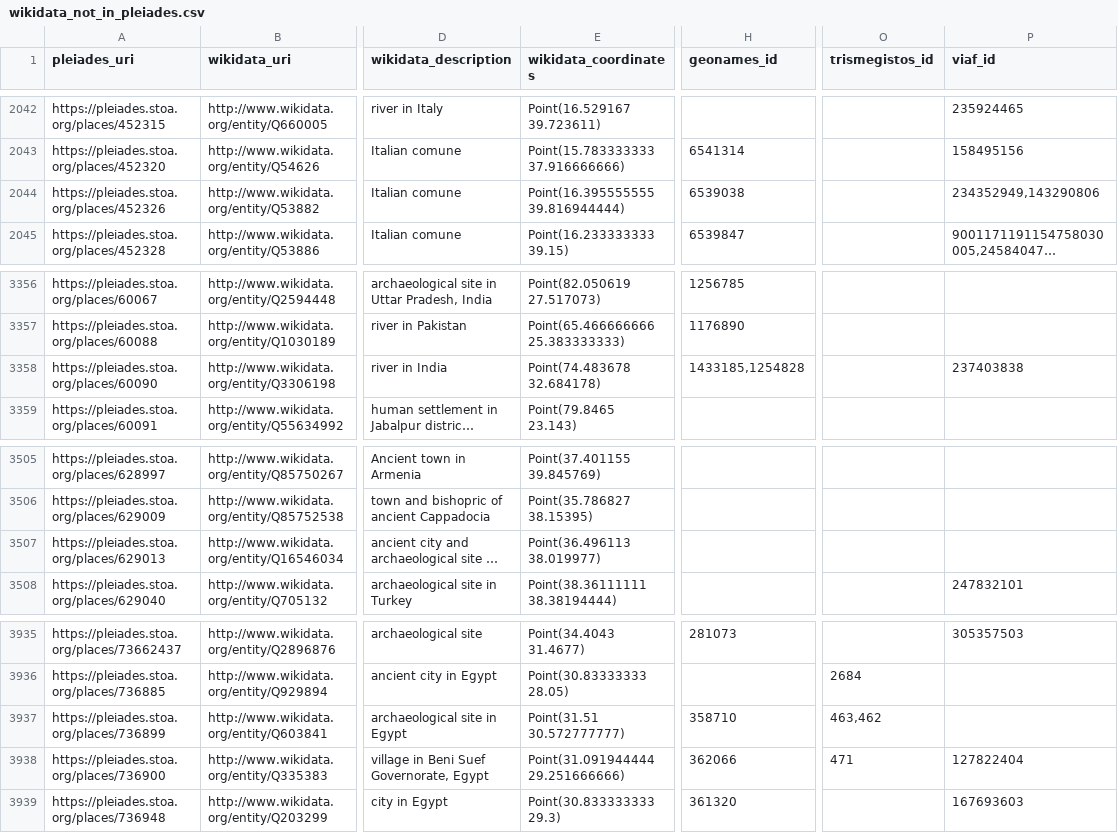
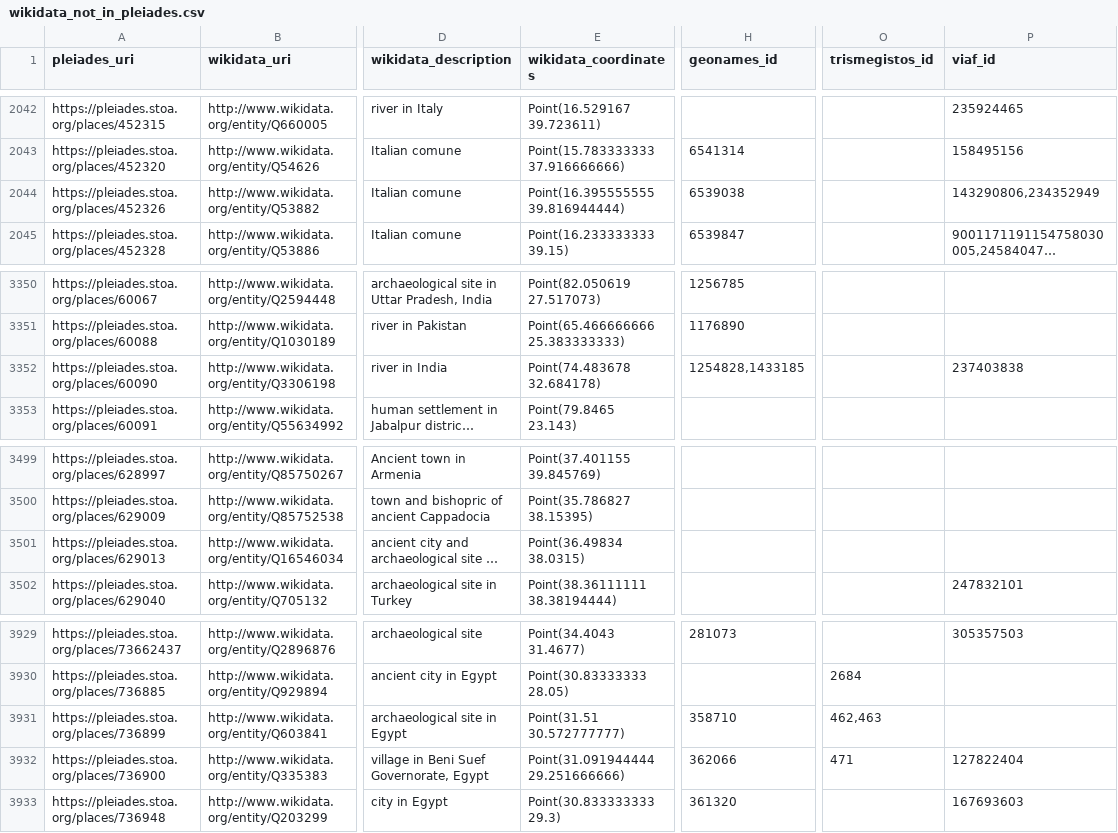
Before and after one commit to isawnyu/pleiades_wikidata, a CSV file: data/wikidata_not_in_pleiades.csv, drawn as a sheet; only a part is shown, gaps mark what is left out; long unchanged cells end in …; addresses are those after the commit; the diff covers the shown part only; the diff names each change by its address in the sheet, - before the commit and + after, or states it on an @@ line.

Commit message:
updated pleiades wikidata: 14,967 Wikidata entities include a Pleiades ID property and 9,700 Pleiades entities include a Wikidata ID property. Of these, 9,550 are mutual (bidirectional). There are: 4,065 Pleiades resources to which Wikidata links can be added after they are checked; 150 Wikidata items to which Pleiades IDs can be added after they are checked; 77 Wikidata items that each link to more than one Pleiades ID (violates the Wikidata 'single-value constraint'); and 1,177 Pleiades resources to each of which more than one Wikidata Item link (violates the Wikidata 'distinct-values constraint').

```diff
--- a/data/wikidata_not_in_pleiades.csv
+++ b/data/wikidata_not_in_pleiades.csv
-P2044 (viaf_id): 234352949,143290806
+P2044 (viaf_id): 143290806,234352949
-H3352 (geonames_id): 1433185,1254828
+H3352 (geonames_id): 1254828,1433185
-E3501 (wikidata_coordinates): Point(36.496113 38.019977)
+E3501 (wikidata_coordinates): Point(36.49834 38.0315)
-O3931 (trismegistos_id): 463,462
+O3931 (trismegistos_id): 462,463
```
Also changed, not shown: 6 removed rows and 6 edited cells elsewhere in this file, 2 other files.
